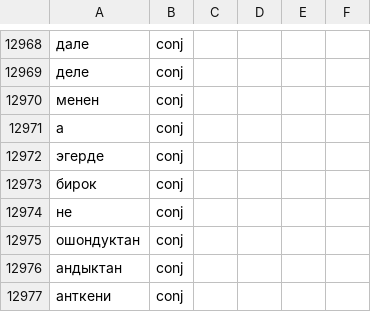
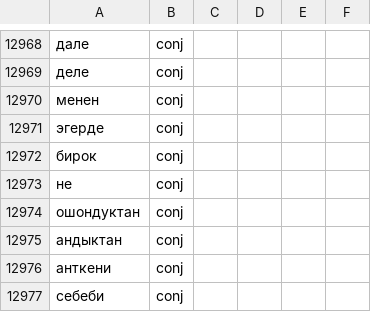
Before and after one commit to Adilet-Baktybekov/two_level_morph_analyzer, a CSV file: backend/csv_files/All.csv, drawn as a sheet; only a part is shown, gaps mark what is left out; the shorter side is filled out with more unchanged rows; the diff names each change by its address in the sheet, - before the commit and + after, or states it on an @@ line.

```diff
--- a/backend/csv_files/All.csv
+++ b/backend/csv_files/All.csv
-row 12971: а | conj
```
Also changed, not shown: 9 other files.
